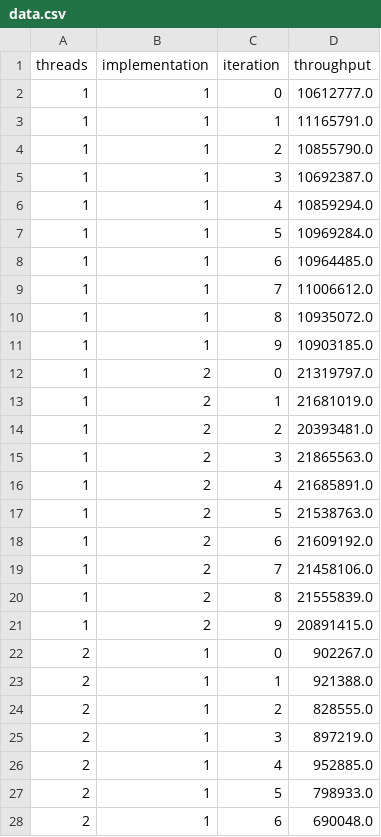
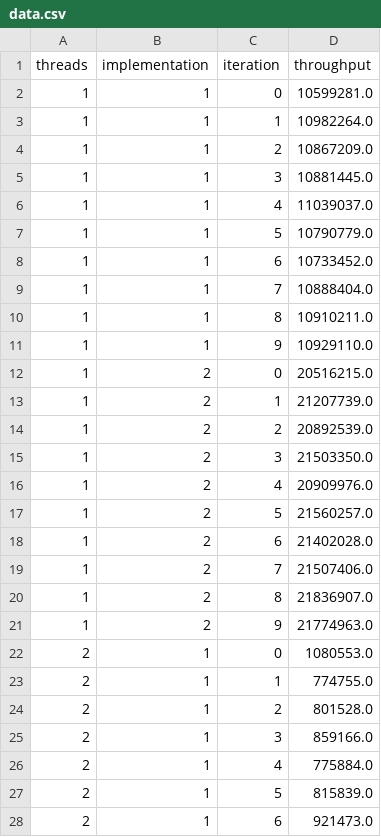
Before and after one commit to drornir/multicore_exercises, a CSV file: EX/data.csv, drawn as a sheet; only a part is shown; the diff covers the shown part only.

```diff
--- a/EX/data.csv
+++ b/EX/data.csv
@@ -1,28 +1,28 @@
 threads,implementation,iteration,throughput
-1,1,0,10612777.0
-1,1,1,11165791.0
-1,1,2,10855790.0
-1,1,3,10692387.0
-1,1,4,10859294.0
-1,1,5,10969284.0
-1,1,6,10964485.0
-1,1,7,11006612.0
-1,1,8,10935072.0
-1,1,9,10903185.0
-1,2,0,21319797.0
-1,2,1,21681019.0
-1,2,2,20393481.0
-1,2,3,21865563.0
-1,2,4,21685891.0
-1,2,5,21538763.0
-1,2,6,21609192.0
-1,2,7,21458106.0
-1,2,8,21555839.0
-1,2,9,20891415.0
-2,1,0,902267.0
-2,1,1,921388.0
-2,1,2,828555.0
-2,1,3,897219.0
-2,1,4,952885.0
-2,1,5,798933.0
-2,1,6,690048.0
+1,1,0,10599281.0
+1,1,1,10982264.0
+1,1,2,10867209.0
+1,1,3,10881445.0
+1,1,4,11039037.0
+1,1,5,10790779.0
+1,1,6,10733452.0
+1,1,7,10888404.0
+1,1,8,10910211.0
+1,1,9,10929110.0
+1,2,0,20516215.0
+1,2,1,21207739.0
+1,2,2,20892539.0
+1,2,3,21503350.0
+1,2,4,20909976.0
+1,2,5,21560257.0
+1,2,6,21402028.0
+1,2,7,21507406.0
+1,2,8,21836907.0
+1,2,9,21774963.0
+2,1,0,1080553.0
+2,1,1,774755.0
+2,1,2,801528.0
+2,1,3,859166.0
+2,1,4,775884.0
+2,1,5,815839.0
+2,1,6,921473.0
```
Also changed, not shown: 93 edited cells elsewhere in this file, 10 other files.
